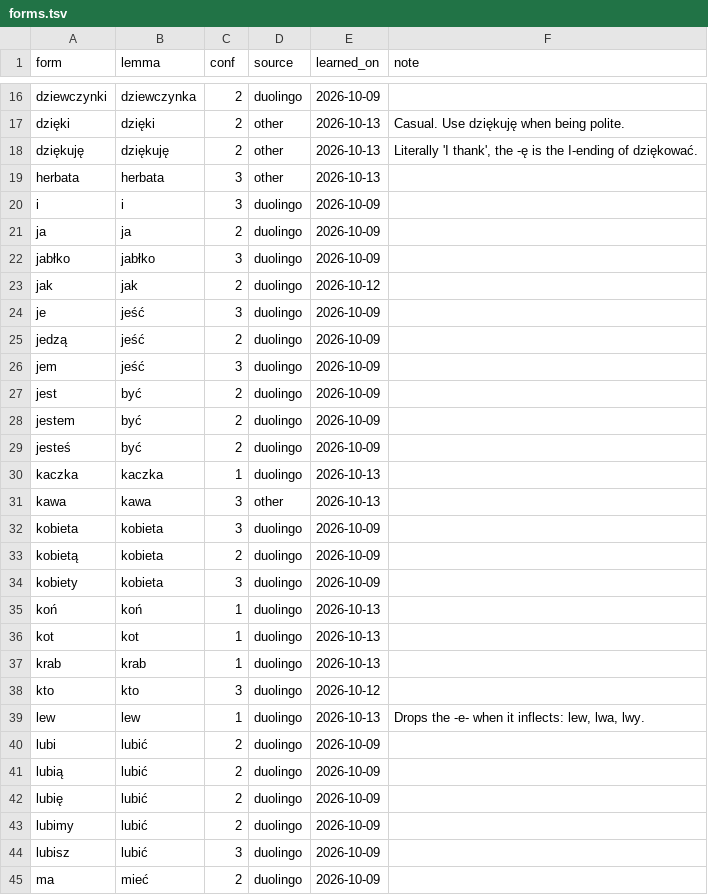
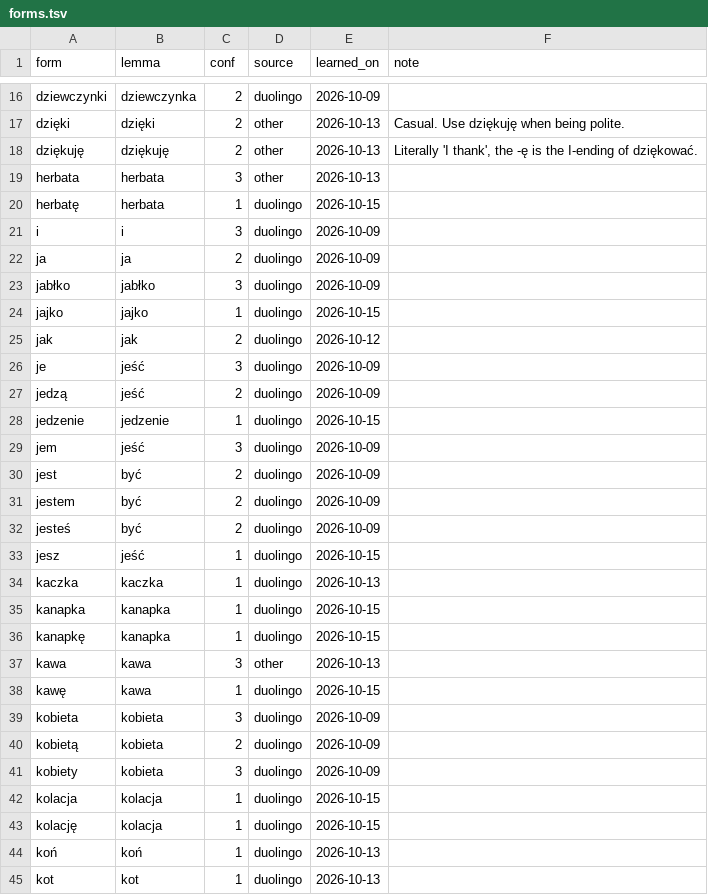
Before and after one commit to matthewmammano/polish-learning, a TSV file: db/forms.tsv, drawn as a sheet; only a part is shown, gaps mark what is left out; the shorter side is filled out with more unchanged rows; the diff covers the shown part only.

```diff
--- a/db/forms.tsv
+++ b/db/forms.tsv
@@ -19,2 +19,3 @@ dziękuję	dziękuję	2	other	2026-10-13	Literally 'I thank', the -ę is the I-e
 herbata	herbata	3	other	2026-10-13	
+herbatę	herbata	1	duolingo	2026-10-15	
 i	i	3	duolingo	2026-10-09	
@@ -22,2 +23,3 @@ ja	ja	2	duolingo	2026-10-09
 jabłko	jabłko	3	duolingo	2026-10-09	
+jajko	jajko	1	duolingo	2026-10-15	
 jak	jak	2	duolingo	2026-10-12	
@@ -25,2 +27,3 @@ je	jeść	3	duolingo	2026-10-09
 jedzą	jeść	2	duolingo	2026-10-09	
+jedzenie	jedzenie	1	duolingo	2026-10-15	
 jem	jeść	3	duolingo	2026-10-09	
@@ -29,4 +32,8 @@ jestem	być	2	duolingo	2026-10-09
 jesteś	być	2	duolingo	2026-10-09	
+jesz	jeść	1	duolingo	2026-10-15	
 kaczka	kaczka	1	duolingo	2026-10-13	
+kanapka	kanapka	1	duolingo	2026-10-15	
+kanapkę	kanapka	1	duolingo	2026-10-15	
 kawa	kawa	3	other	2026-10-13	
+kawę	kawa	1	duolingo	2026-10-15	
 kobieta	kobieta	3	duolingo	2026-10-09	
@@ -34,2 +41,4 @@ kobietą	kobieta	2	duolingo	2026-10-09
 kobiety	kobieta	3	duolingo	2026-10-09	
+kolacja	kolacja	1	duolingo	2026-10-15	
+kolację	kolacja	1	duolingo	2026-10-15	
 koń	koń	1	duolingo	2026-10-13	
```
Also changed, not shown: 18 added rows elsewhere in this file.
